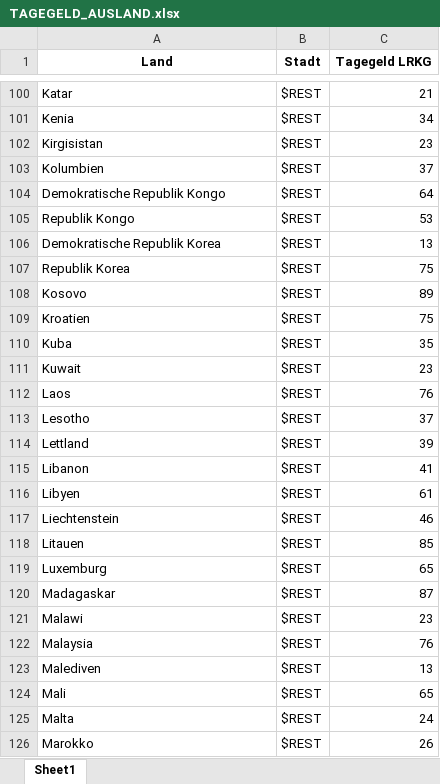
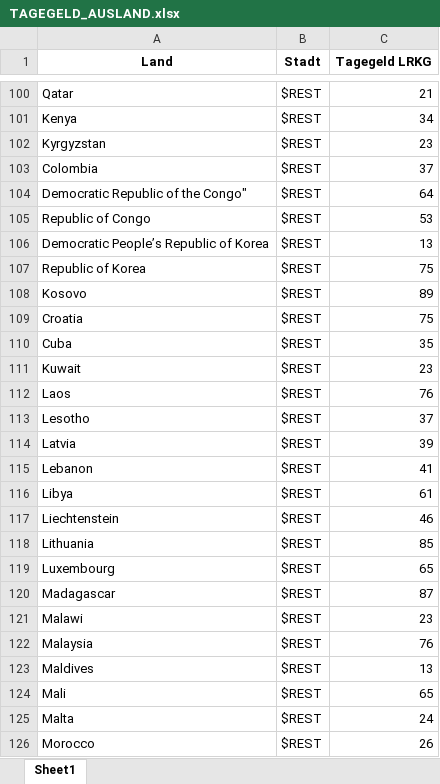
Before and after one commit to DigitalPhonetics/conversational-tree-search, an Excel workbook: resources/en/TAGEGELD_AUSLAND.xlsx, sheet Sheet1, drawn as a sheet; only a part is shown, gaps mark what is left out; values as stored, in another font and other column widths than the file's, no borders; the diff covers the shown part only; the diff names each change by its address in the sheet, - before the commit and + after, or states it on an @@ line.

```diff
--- a/resources/en/TAGEGELD_AUSLAND.xlsx (sheet Sheet1)
+++ b/resources/en/TAGEGELD_AUSLAND.xlsx (sheet Sheet1)
-A100 (Land): Katar
+A100 (Land): Qatar
-A101 (Land): Kenia
+A101 (Land): Kenya
-A102 (Land): Kirgisistan
+A102 (Land): Kyrgyzstan
-A103 (Land): Kolumbien
+A103 (Land): Colombia
-A104 (Land): Demokratische Republik Kongo
+A104 (Land): Democratic Republic of the Congo"
-A105 (Land): Republik Kongo
+A105 (Land): Republic of Congo
-A106 (Land): Demokratische Republik Korea
+A106 (Land): Democratic People’s Republic of Korea
-A107 (Land): Republik Korea
+A107 (Land): Republic of Korea
-A109 (Land): Kroatien
+A109 (Land): Croatia
-A110 (Land): Kuba
+A110 (Land): Cuba
-A114 (Land): Lettland
+A114 (Land): Latvia
-A115 (Land): Libanon
+A115 (Land): Lebanon
-A116 (Land): Libyen
+A116 (Land): Libya
-A118 (Land): Litauen
+A118 (Land): Lithuania
-A119 (Land): Luxemburg
+A119 (Land): Luxembourg
-A120 (Land): Madagaskar
+A120 (Land): Madagascar
-A123 (Land): Malediven
+A123 (Land): Maldives
-A126 (Land): Marokko
+A126 (Land): Morocco
```
Also changed, not shown: 5 added rows, 5 removed rows and 134 edited cells elsewhere in this sheet, 2 other files.
